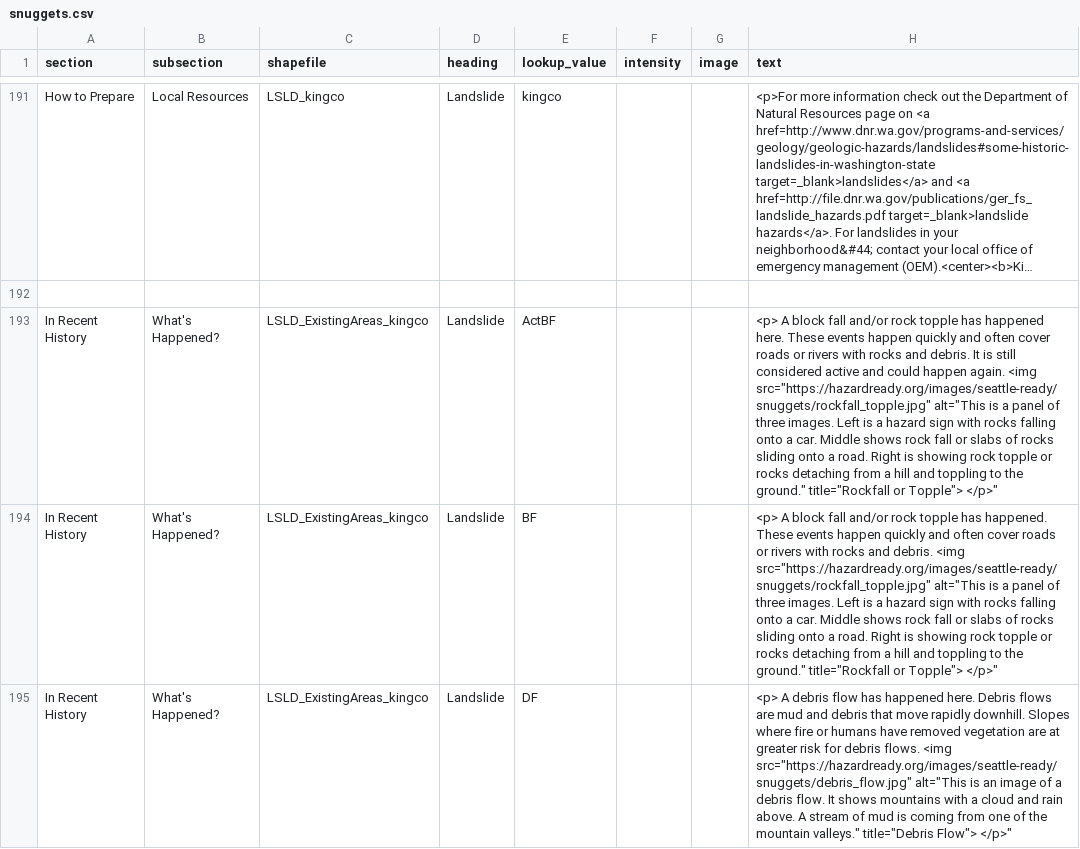
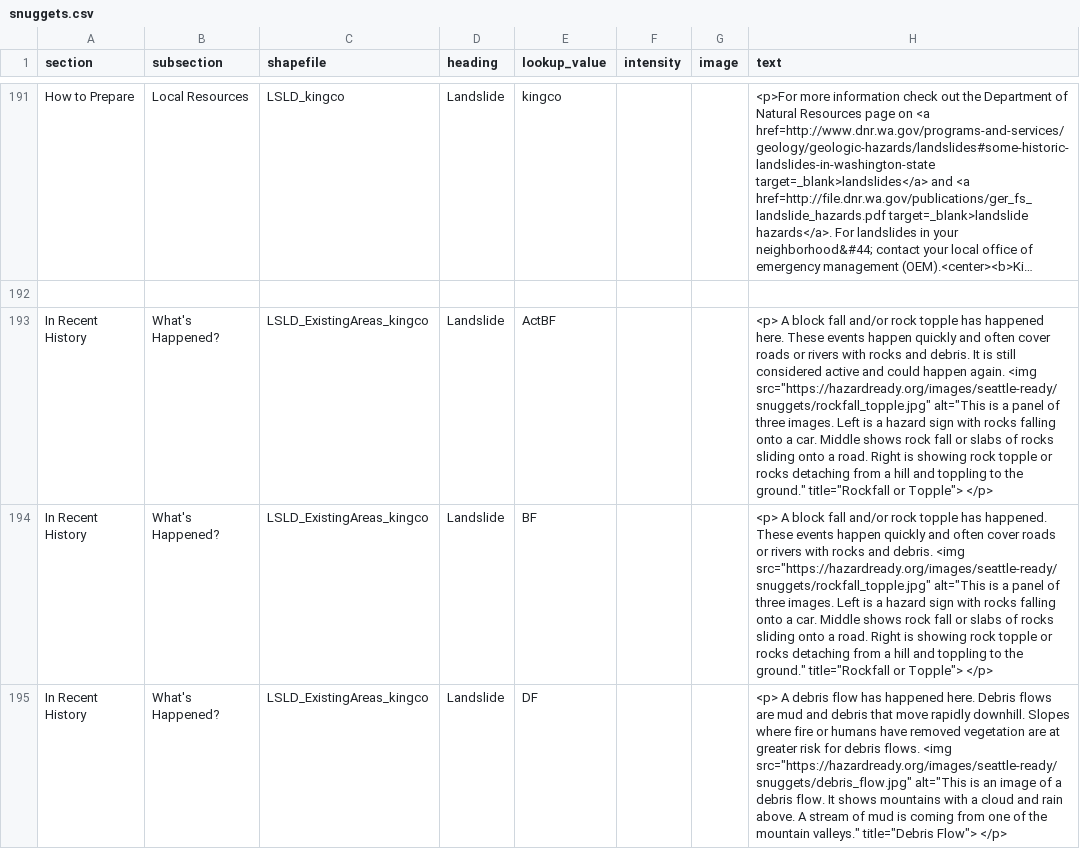
Before and after one commit to missoula-ready/seattle-ready, a CSV file: disasterinfosite/data/snuggets.csv, drawn as a sheet; only a part is shown, gaps mark what is left out; long unchanged cells end in …; the diff covers the shown part only; the diff names each change by its address in the sheet, - before the commit and + after, or states it on an @@ line.

```diff
--- a/disasterinfosite/data/snuggets.csv
+++ b/disasterinfosite/data/snuggets.csv
-H193 (text): …or Topple"> </p>"
+H193 (text): …or Topple"> </p>
-H194 (text): …or Topple"> </p>"
+H194 (text): …or Topple"> </p>
-H195 (text): …title="Debris Flow"> </p>"
+H195 (text): …title="Debris Flow"> </p>
```
Also changed, not shown: 116 edited cells elsewhere in this file.
